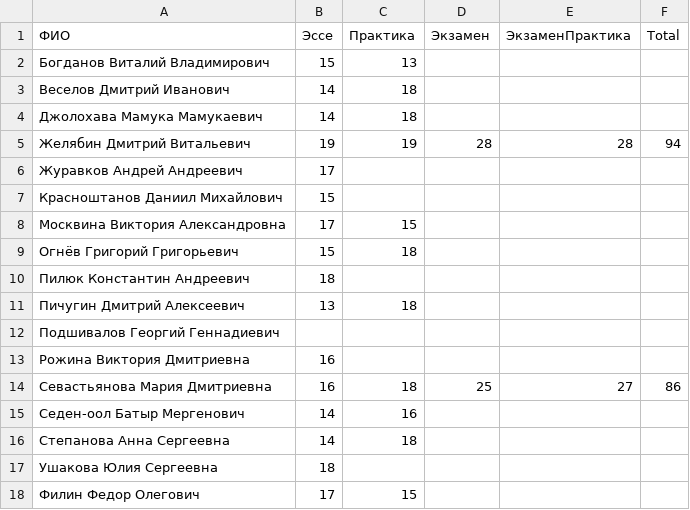
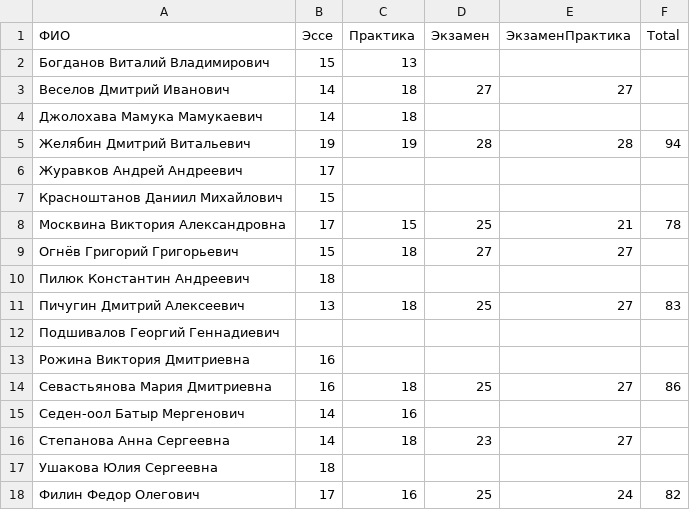
Before and after one commit to balezz/modern_dl, a CSV file: RESULTS_2.csv, drawn as a sheet.

Commit message:
Update RESULTS_2.csv

```diff
--- a/RESULTS_2.csv
+++ b/RESULTS_2.csv
@@ -2,3 +2,3 @@
 Богданов Виталий Владимирович,15,13,,,
-Веселов Дмитрий Иванович,14,18,,,
+Веселов Дмитрий Иванович,14,18,27,27,
 Джолохава Мамука Мамукаевич,14,18,,,
@@ -7,6 +7,6 @@
 Красноштанов Даниил Михайлович,15,,,,
-Москвина Виктория Александровна,17,15,,,
-Огнёв Григорий Григорьевич,15,18,,,
+Москвина Виктория Александровна,17,15,25,21,78
+Огнёв Григорий Григорьевич,15,18,27,27,
 Пилюк Константин Андреевич,18,,,,
-Пичугин Дмитрий Алексеевич,13,18,,,
+Пичугин Дмитрий Алексеевич,13,18,25,27,83
 Подшивалов Георгий Геннадиевич,,,,,
@@ -15,4 +15,4 @@
 Седен-оол Батыр Мергенович,14,16,,,
-Степанова Анна Сергеевна,14,18,,,
+Степанова Анна Сергеевна,14,18,23,27,
 Ушакова Юлия Сергеевна,18,,,,
-Филин Федор Олегович,17,15,,,
+Филин Федор Олегович,17,16,25,24,82
```
